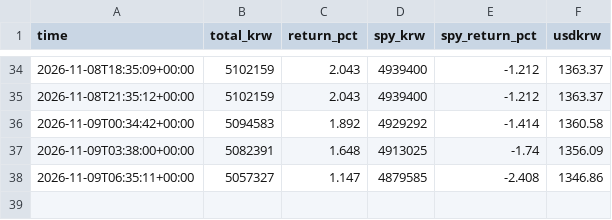
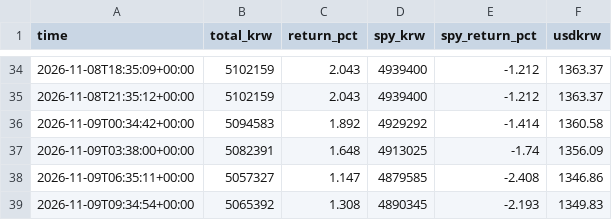
Before and after one commit to sands15/Toss_Trading_Bot, a CSV file: data/nav.csv, drawn as a sheet; only a part is shown, gaps mark what is left out.

```diff
--- a/data/nav.csv
+++ b/data/nav.csv
@@ -38 +38,2 @@ time,total_krw,return_pct,spy_krw,spy_return_pct,usdkrw
 2026-11-09T06:35:11+00:00,5057327,1.147,4879585,-2.408,1346.86
+2026-11-09T09:34:54+00:00,5065392,1.308,4890345,-2.193,1349.83
```
Also changed, not shown: 4 other files.
